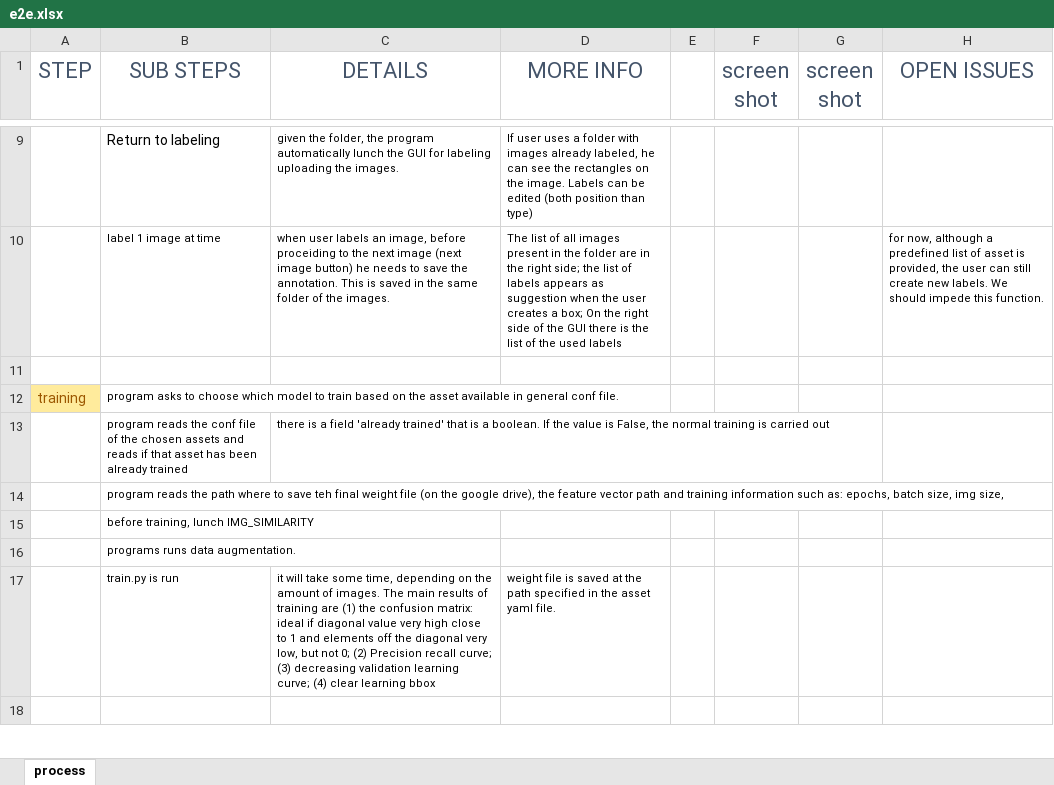
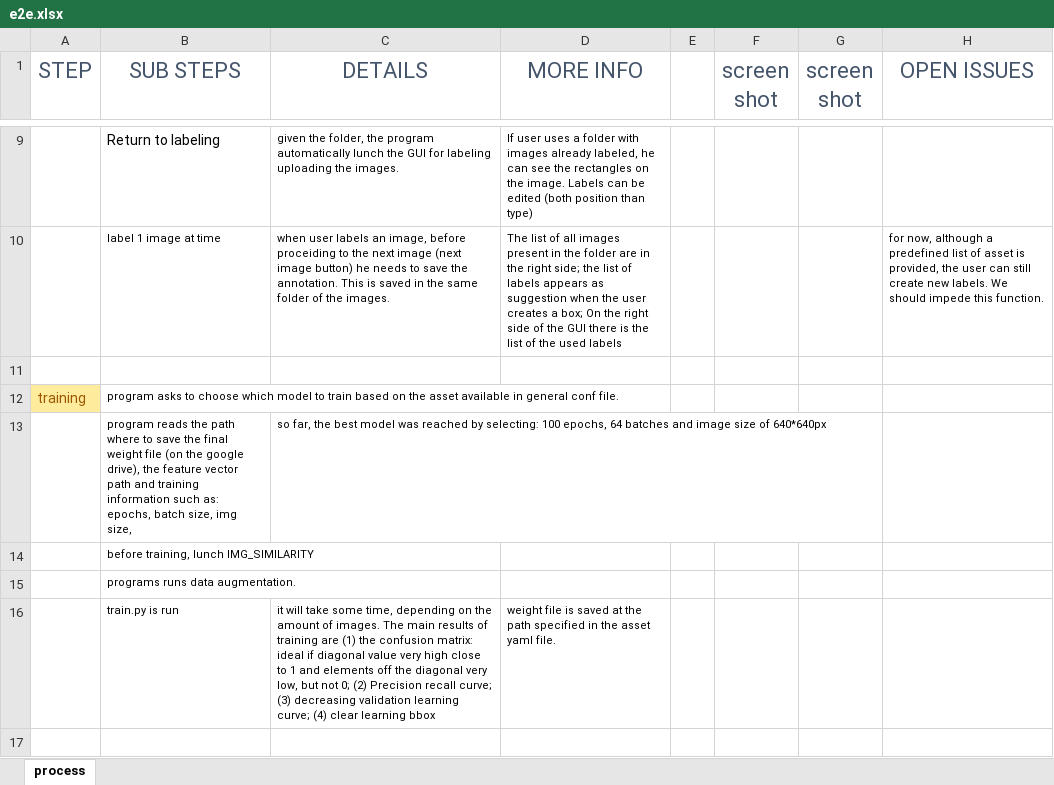
Before and after one commit to GiuliaCiaramella/yolov5, an Excel workbook: e2e.xlsx, sheet process, drawn as a sheet; only a part is shown, gaps mark what is left out; values as stored, in another font and other column widths than the file's, no borders; charts and pictures not drawn; removed rows and columns are numbered as before the commit, all else as after; the diff names each change by its address in the sheet, - before the commit and + after, or states it on an @@ line.

```diff
--- a/e2e.xlsx (sheet process)
+++ b/e2e.xlsx (sheet process)
-row 13:  | program reads the conf file of the chosen assets and reads if that asset has been already trained | there is a field 'already trained' that is a boolean. If the value is False, the normal training is carried out
-row 14:  | program reads the path where to save teh final weight file (on the google drive), the feature vector path and training information such as: epochs, batch size, img size,
+row 13:  | program reads the path where to save the final weight file (on the google drive), the feature vector path and training information such as: epochs, batch size, img size, | so far, the best model was reached by selecting: 100 epochs, 64 batches and image size of 640*640px
```
Also changed, not shown: charts or pictures, 2 other files.
